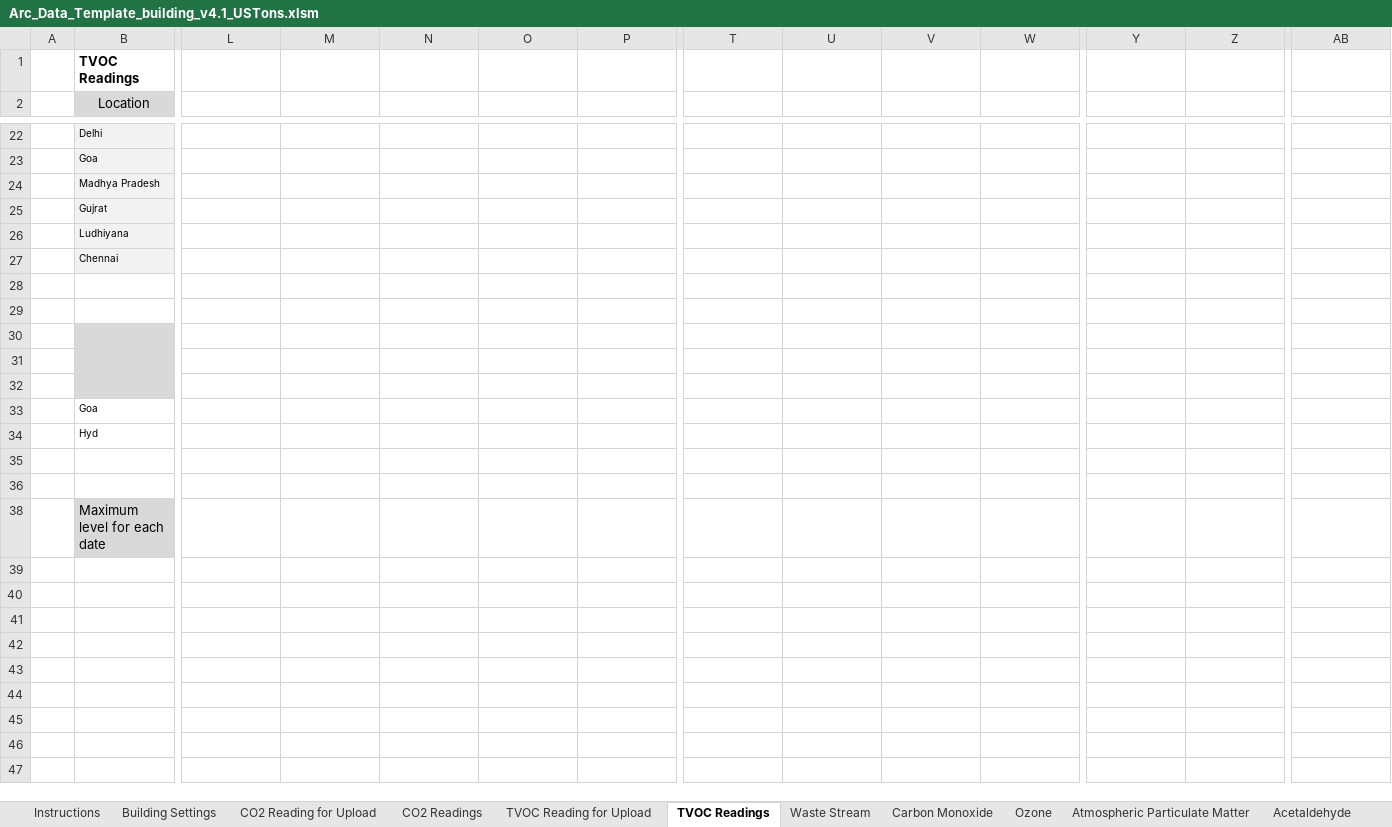
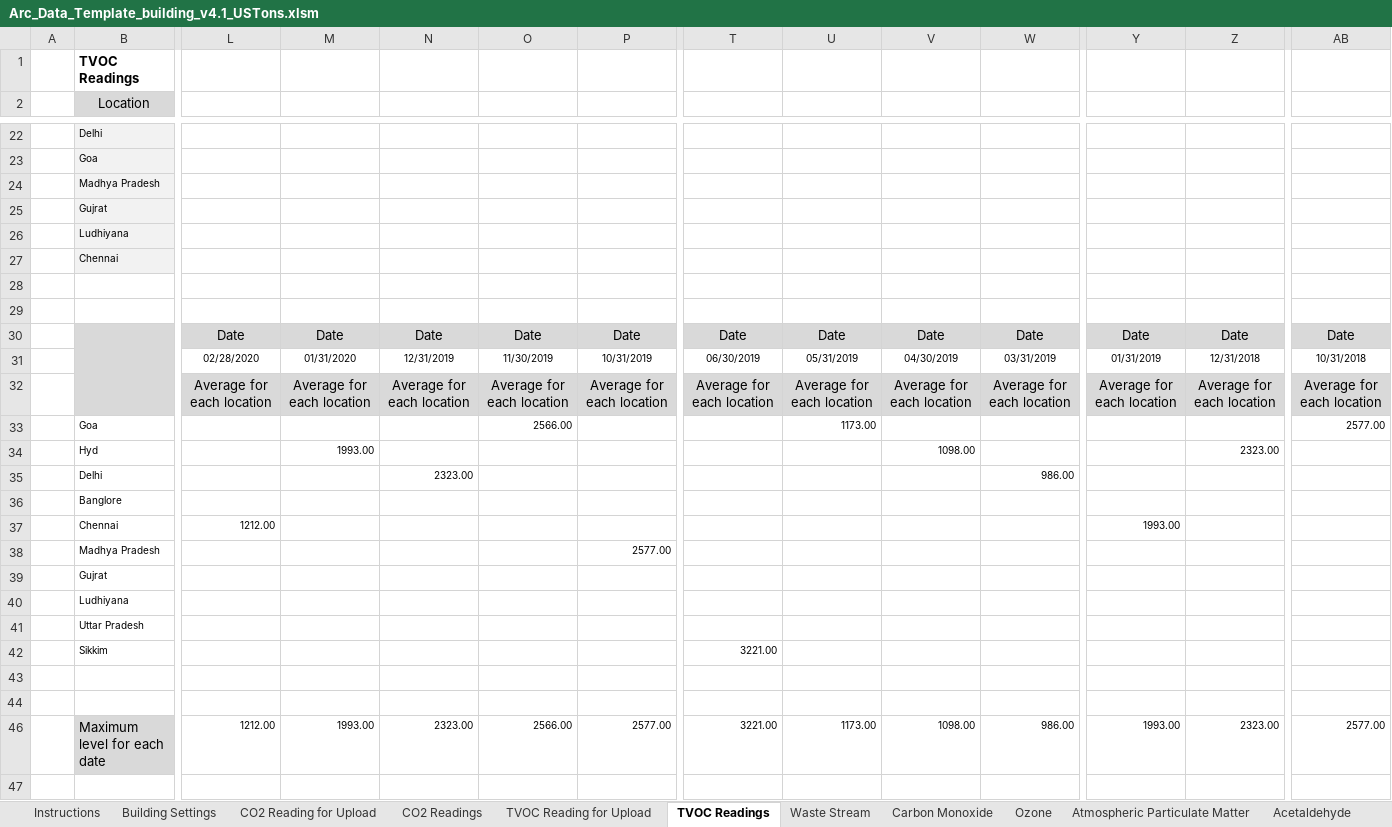
Before and after one commit to saurav1501/AutomationArc, an Excel workbook: AutomationArc/ARCDataTemplete/Arc_Data_Template_building_v4.1_USTons.xlsm, sheet TVOC Readings, drawn as a sheet; only a part is shown, gaps mark what is left out; values as stored, in another font and other column widths than the file's, no borders; charts and pictures not drawn; removed rows and columns are numbered as before the commit, all else as after; rows hold the shown columns only; the diff names each change by its address in the sheet, - before the commit and + after, or states it on an @@ line.

```diff
--- a/AutomationArc/ARCDataTemplete/Arc_Data_Template_building_v4.1_USTons.xlsm (sheet TVOC Readings)
+++ b/AutomationArc/ARCDataTemplete/Arc_Data_Template_building_v4.1_USTons.xlsm (sheet TVOC Readings)
-row 29: B
-row 30: $
-row 31: $
-row 32: $
+row 29: B |  | 0 | 0 | 0 | 0 | 0 | 0 | 0 | 0 | 0 | 0 | 0 | 0
+row 30: $ |  | Date | Date | Date | Date | Date | Date | Date | Date | Date | Date | Date | Date
+row 31: $ |  | 02/28/2020 | 01/31/2020 | 12/31/2019 | 11/30/2019 | 10/31/2019 | 06/30/2019 | 05/31/2019 | 04/30/2019 | 03/31/2019 | 01/31/2019 | 12/31/2018 | 10/31/2018
+row 32: $ |  | Average for each location | Average for each location | Average for each location | Average for each location | Average for each location | Average for each location | Average for each location | Average for each location | Average for each location | Average for each location | Average for each location | Average for each location
-O33: (empty)
+O33: 2566.00
-U33: (empty)
+U33: 1173.00
-AB33: (empty)
+AB33: 2577.00
-M34: (empty)
+M34: 1993.00
-V34: (empty)
+V34: 1098.00
-Z34: (empty)
+Z34: 2323.00
+row 35: 0 | Delhi |  |  | 2323.00 |  |  |  |  |  | 986.00
+row 36: 0 | Banglore
+row 37: 0 | Chennai | 1212.00 |  |  |  |  |  |  |  |  | 1993.00
+row 38: 0 | Madhya Pradesh |  |  |  |  | 2577.00
+row 39: 0 | Gujrat
+row 40: 0 | Ludhiyana
+row 41: 0 | Uttar Pradesh
+row 42: 0 | Sikkim |  |  |  |  |  | 3221.00
-row 38:  | Maximum level for each date
+row 46:  | Maximum level for each date | 1212.00 | 1993.00 | 2323.00 | 2566.00 | 2577.00 | 3221.00 | 1173.00 | 1098.00 | 986.00 | 1993.00 | 2323.00 | 2577.00
```
Also changed, not shown: sheet TVOC Reading for Upload, sheet Building Settings, sheet Waste Stream, sheet Xylenes-total, sheet Benzene, sheet Toluene, 9 more sheets, formulas that keep their value, hidden cells, charts or pictures, AutomationArc/ARCDataTemplete/Arc_Data_Template_LEED_v4.3.xlsm, AutomationArc/ARCDataTemplete/Arc_Data_Template_v4.3.xlsm, 8 other files.
